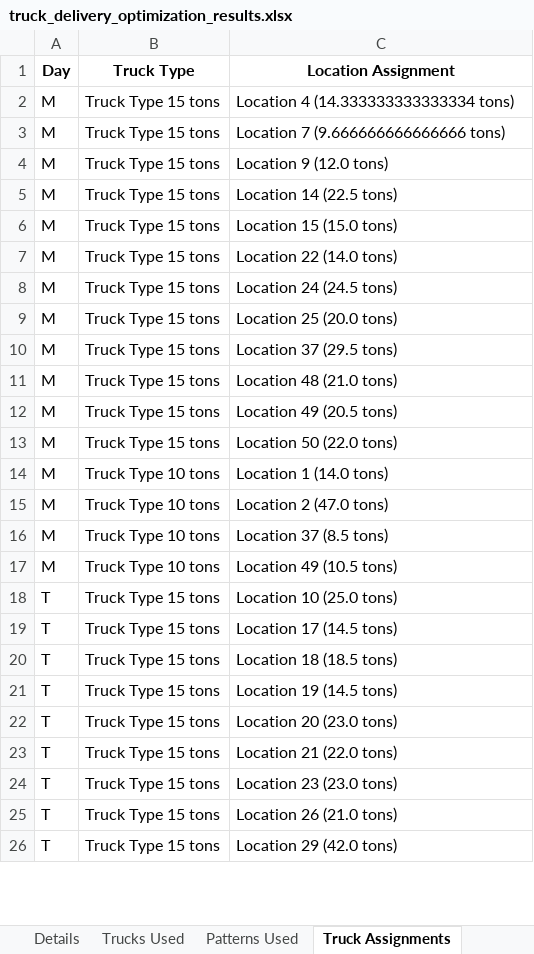
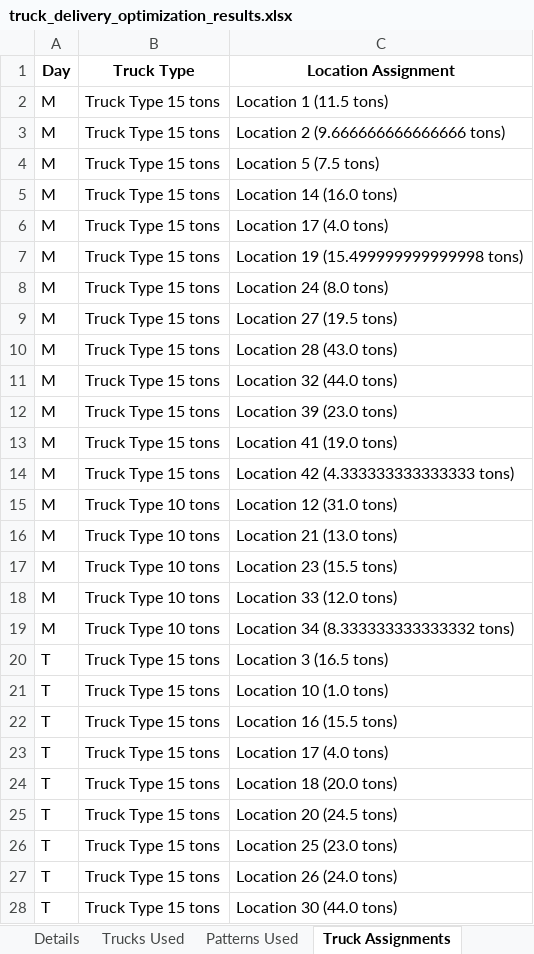
Before and after one commit to nagakarthik-dot/descrete-optimization, an Excel workbook: delivery system/truck_delivery_optimization_results.xlsx, sheet Truck Assignments, drawn as a sheet; only a part is shown; values as stored, in another font and other column widths than the file's, no borders; addresses are those after the commit; the diff covers the shown part only; the diff names each change by its address in the sheet, - before the commit and + after, or states it on an @@ line.

```diff
--- a/delivery system/truck_delivery_optimization_results.xlsx (sheet Truck Assignments)
+++ b/delivery system/truck_delivery_optimization_results.xlsx (sheet Truck Assignments)
-C2 (Location Assignment): Location 4 (14.333333333333334 tons)
+C2 (Location Assignment): Location 1 (11.5 tons)
-C3 (Location Assignment): Location 7 (9.666666666666666 tons)
+C3 (Location Assignment): Location 2 (9.666666666666666 tons)
-C4 (Location Assignment): Location 9 (12.0 tons)
+C4 (Location Assignment): Location 5 (7.5 tons)
-C5 (Location Assignment): Location 14 (22.5 tons)
+C5 (Location Assignment): Location 14 (16.0 tons)
-C6 (Location Assignment): Location 15 (15.0 tons)
+C6 (Location Assignment): Location 17 (4.0 tons)
+row 7: M | Truck Type 15 tons | Location 19 (15.499999999999998 tons)
-C8 (Location Assignment): Location 22 (14.0 tons)
+C8 (Location Assignment): Location 24 (8.0 tons)
-C9 (Location Assignment): Location 24 (24.5 tons)
+C9 (Location Assignment): Location 27 (19.5 tons)
-C10 (Location Assignment): Location 25 (20.0 tons)
+C10 (Location Assignment): Location 28 (43.0 tons)
-C11 (Location Assignment): Location 37 (29.5 tons)
+C11 (Location Assignment): Location 32 (44.0 tons)
-C12 (Location Assignment): Location 48 (21.0 tons)
+C12 (Location Assignment): Location 39 (23.0 tons)
-C13 (Location Assignment): Location 49 (20.5 tons)
+C13 (Location Assignment): Location 41 (19.0 tons)
-C14 (Location Assignment): Location 50 (22.0 tons)
+C14 (Location Assignment): Location 42 (4.333333333333333 tons)
-C15 (Location Assignment): Location 1 (14.0 tons)
+C15 (Location Assignment): Location 12 (31.0 tons)
-C16 (Location Assignment): Location 2 (47.0 tons)
+C16 (Location Assignment): Location 21 (13.0 tons)
-C17 (Location Assignment): Location 37 (8.5 tons)
+C17 (Location Assignment): Location 23 (15.5 tons)
-C18 (Location Assignment): Location 49 (10.5 tons)
+C18 (Location Assignment): Location 33 (12.0 tons)
+row 19: M | Truck Type 10 tons | Location 34 (8.333333333333332 tons)
-C20 (Location Assignment): Location 10 (25.0 tons)
+C20 (Location Assignment): Location 3 (16.5 tons)
-C21 (Location Assignment): Location 17 (14.5 tons)
+C21 (Location Assignment): Location 10 (1.0 tons)
-C22 (Location Assignment): Location 18 (18.5 tons)
+C22 (Location Assignment): Location 16 (15.5 tons)
-C23 (Location Assignment): Location 19 (14.5 tons)
+C23 (Location Assignment): Location 17 (4.0 tons)
-C24 (Location Assignment): Location 20 (23.0 tons)
+C24 (Location Assignment): Location 18 (20.0 tons)
-C25 (Location Assignment): Location 21 (22.0 tons)
+C25 (Location Assignment): Location 20 (24.5 tons)
-C26 (Location Assignment): Location 23 (23.0 tons)
+C26 (Location Assignment): Location 25 (23.0 tons)
-C27 (Location Assignment): Location 26 (21.0 tons)
+C27 (Location Assignment): Location 26 (24.0 tons)
-C28 (Location Assignment): Location 29 (42.0 tons)
+C28 (Location Assignment): Location 30 (44.0 tons)
```
Also changed, not shown: other rows of this sheet, sheet Summary, sheet Details, sheet Patterns Used, sheet Trucks Used, 1 other file.
